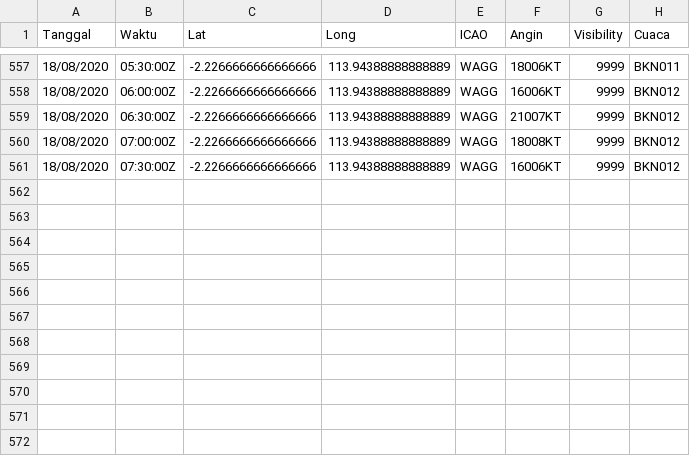
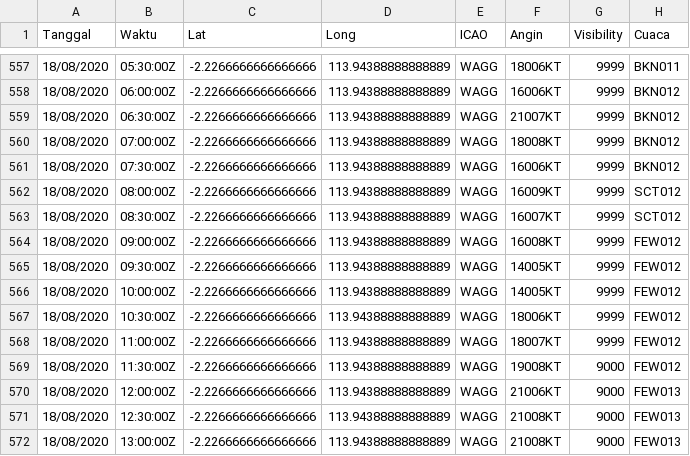
Before and after one commit to miko89/spartan_fdrs, a CSV file: data/visibility_wagg.csv, drawn as a sheet; only a part is shown, gaps mark what is left out.

```diff
--- a/data/visibility_wagg.csv
+++ b/data/visibility_wagg.csv
@@ -561 +561,12 @@ Tanggal,Waktu,Lat,Long,ICAO,Angin,Visibility,Cuaca
 18/08/2020,07:30:00Z	,-2.2266666666666666,113.94388888888889,WAGG,16006KT,9999,BKN012
+18/08/2020,08:00:00Z	,-2.2266666666666666,113.94388888888889,WAGG,16009KT,9999,SCT012
+18/08/2020,08:30:00Z	,-2.2266666666666666,113.94388888888889,WAGG,16007KT,9999,SCT012
+18/08/2020,09:00:00Z	,-2.2266666666666666,113.94388888888889,WAGG,16008KT,9999,FEW012
+18/08/2020,09:30:00Z	,-2.2266666666666666,113.94388888888889,WAGG,14005KT,9999,FEW012
+18/08/2020,10:00:00Z	,-2.2266666666666666,113.94388888888889,WAGG,14005KT,9999,FEW012
+18/08/2020,10:30:00Z	,-2.2266666666666666,113.94388888888889,WAGG,18006KT,9999,FEW012
+18/08/2020,11:00:00Z	,-2.2266666666666666,113.94388888888889,WAGG,18007KT,9999,FEW012
+18/08/2020,11:30:00Z	,-2.2266666666666666,113.94388888888889,WAGG,19008KT,9000,FEW012
+18/08/2020,12:00:00Z	,-2.2266666666666666,113.94388888888889,WAGG,21006KT,9000,FEW013
+18/08/2020,12:30:00Z	,-2.2266666666666666,113.94388888888889,WAGG,21008KT,9000,FEW013
+18/08/2020,13:00:00Z	,-2.2266666666666666,113.94388888888889,WAGG,21008KT,9000,FEW013
```
Also changed, not shown: data/visibility.csv, data/visibility_wibb.csv, 18 other files.
